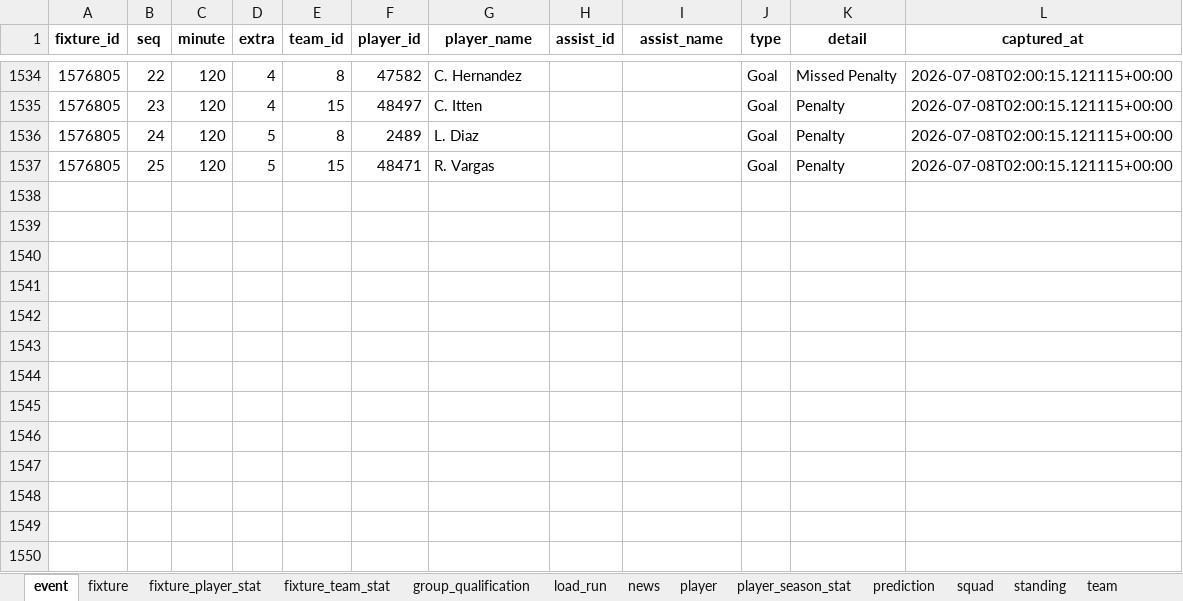
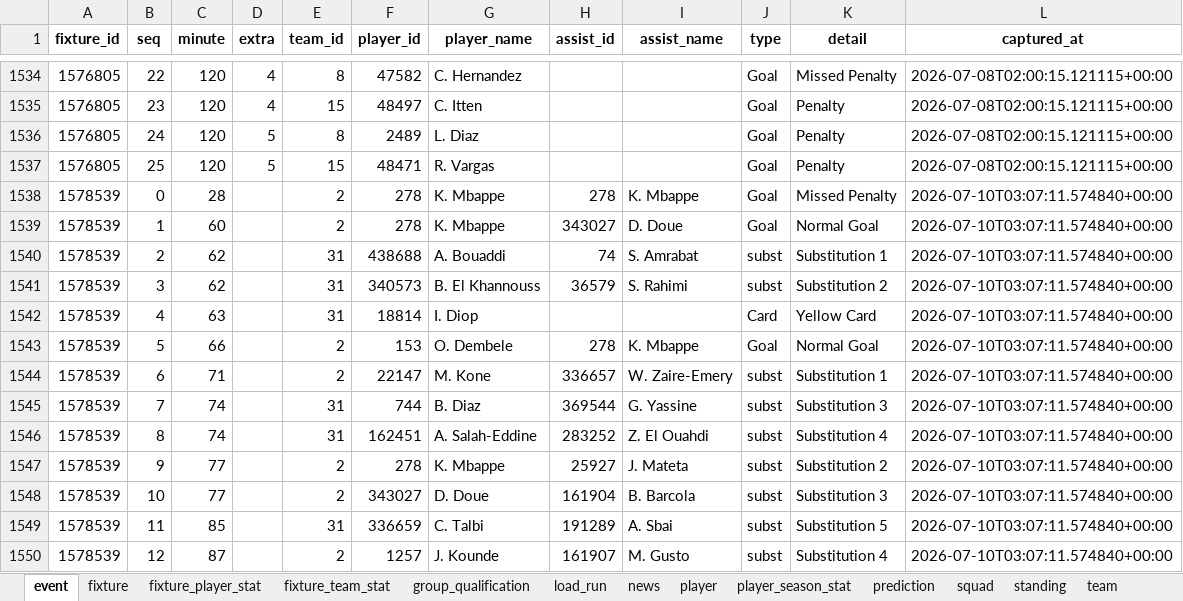
Before and after one commit to marc4data/world-cup-2026, an Excel workbook: reports/worldcup_tables.xlsx, sheet event, drawn as a sheet; only a part is shown, gaps mark what is left out; values as stored, in another font and other column widths than the file's, no borders; the diff names each change by its address in the sheet, - before the commit and + after, or states it on an @@ line.

```diff
--- a/reports/worldcup_tables.xlsx (sheet event)
+++ b/reports/worldcup_tables.xlsx (sheet event)
+row 1538: 1578539 | 0 | 28 |  | 2 | 278 | K. Mbappe | 278 | K. Mbappe | Goal | Missed Penalty | 2026-07-10T03:07:11.574840+00:00
+row 1539: 1578539 | 1 | 60 |  | 2 | 278 | K. Mbappe | 343027 | D. Doue | Goal | Normal Goal | 2026-07-10T03:07:11.574840+00:00
+row 1540: 1578539 | 2 | 62 |  | 31 | 438688 | A. Bouaddi | 74 | S. Amrabat | subst | Substitution 1 | 2026-07-10T03:07:11.574840+00:00
+row 1541: 1578539 | 3 | 62 |  | 31 | 340573 | B. El Khannouss | 36579 | S. Rahimi | subst | Substitution 2 | 2026-07-10T03:07:11.574840+00:00
+row 1542: 1578539 | 4 | 63 |  | 31 | 18814 | I. Diop |  |  | Card | Yellow Card | 2026-07-10T03:07:11.574840+00:00
+row 1543: 1578539 | 5 | 66 |  | 2 | 153 | O. Dembele | 278 | K. Mbappe | Goal | Normal Goal | 2026-07-10T03:07:11.574840+00:00
+row 1544: 1578539 | 6 | 71 |  | 2 | 22147 | M. Kone | 336657 | W. Zaire-Emery | subst | Substitution 1 | 2026-07-10T03:07:11.574840+00:00
+row 1545: 1578539 | 7 | 74 |  | 31 | 744 | B. Diaz | 369544 | G. Yassine | subst | Substitution 3 | 2026-07-10T03:07:11.574840+00:00
+row 1546: 1578539 | 8 | 74 |  | 31 | 162451 | A. Salah-Eddine | 283252 | Z. El Ouahdi | subst | Substitution 4 | 2026-07-10T03:07:11.574840+00:00
+row 1547: 1578539 | 9 | 77 |  | 2 | 278 | K. Mbappe | 25927 | J. Mateta | subst | Substitution 2 | 2026-07-10T03:07:11.574840+00:00
+row 1548: 1578539 | 10 | 77 |  | 2 | 343027 | D. Doue | 161904 | B. Barcola | subst | Substitution 3 | 2026-07-10T03:07:11.574840+00:00
+row 1549: 1578539 | 11 | 85 |  | 31 | 336659 | C. Talbi | 191289 | A. Sbai | subst | Substitution 5 | 2026-07-10T03:07:11.574840+00:00
+row 1550: 1578539 | 12 | 87 |  | 2 | 1257 | J. Kounde | 161907 | M. Gusto | subst | Substitution 4 | 2026-07-10T03:07:11.574840+00:00
```
Also changed, not shown: sheet player_season_stat, sheet fixture_player_stat, sheet weather_forecast, sheet player, sheet group_qualification, sheet fixture_team_stat, 4 more sheets, 7 other files.
